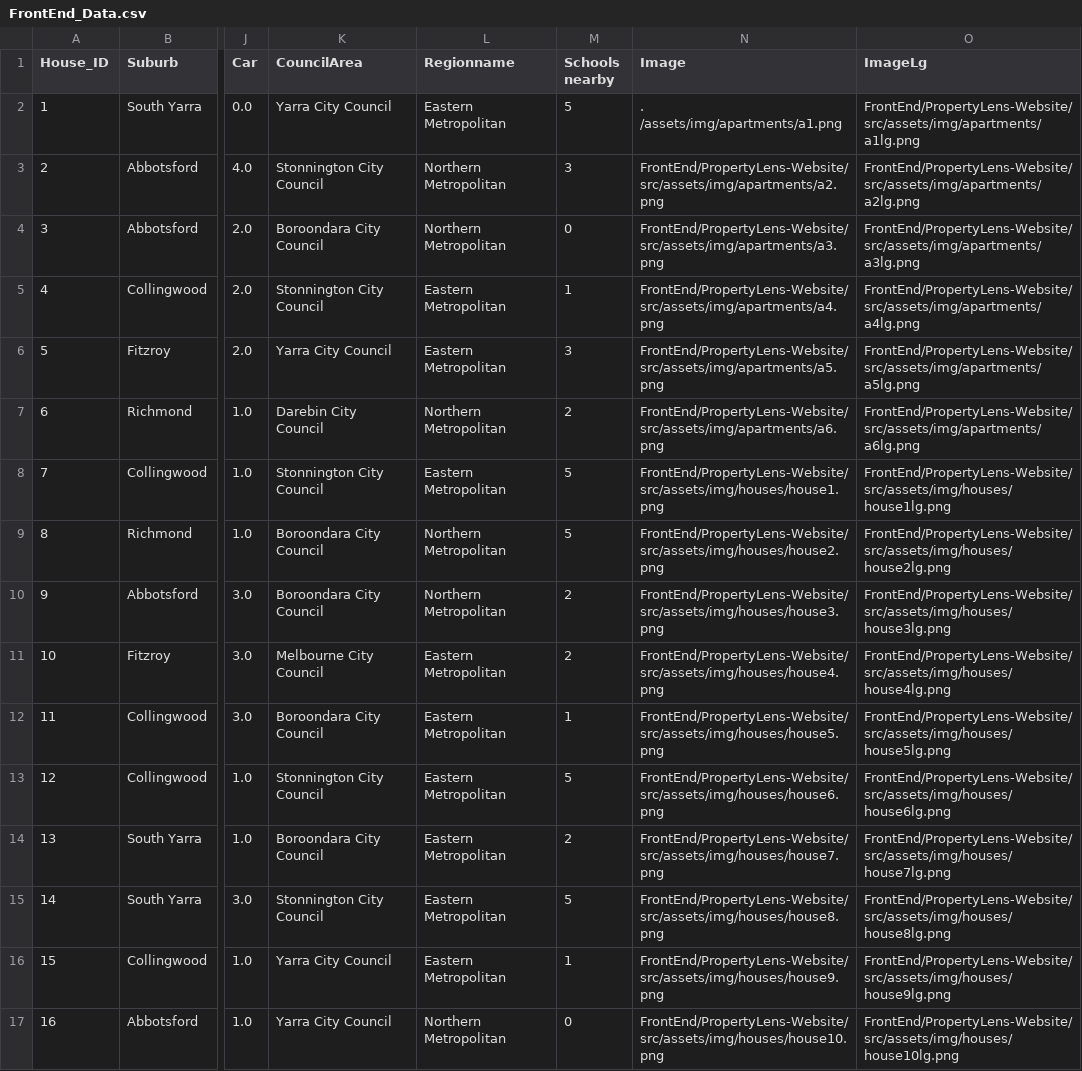
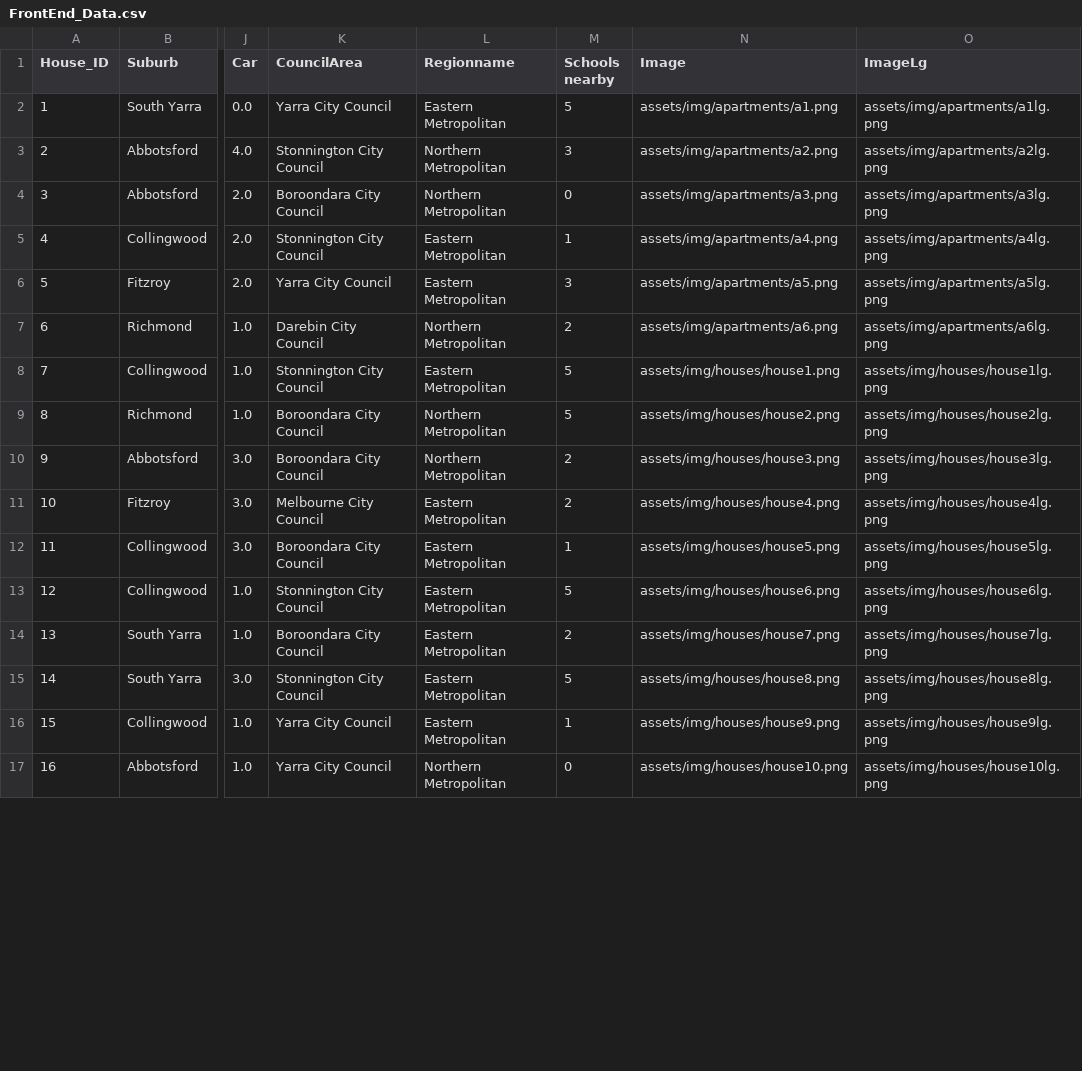
Before and after one commit to HuyNgocDuong/PropertyLens, a CSV file: BackEnd/Datasets/FrontEnd_Data.csv, drawn as a sheet; only a part is shown, gaps mark what is left out; the diff covers the shown part only; the diff names each change by its address in the sheet, - before the commit and + after, or states it on an @@ line.

```diff
--- a/BackEnd/Datasets/FrontEnd_Data.csv
+++ b/BackEnd/Datasets/FrontEnd_Data.csv
-N2 (Image): . /assets/img/apartments/a1.png
+N2 (Image): assets/img/apartments/a1.png
-O2 (ImageLg): FrontEnd/PropertyLens-Website/src/assets/img/apartments/a1lg.png
+O2 (ImageLg): assets/img/apartments/a1lg.png
-N3 (Image): FrontEnd/PropertyLens-Website/src/assets/img/apartments/a2.png
+N3 (Image): assets/img/apartments/a2.png
-O3 (ImageLg): FrontEnd/PropertyLens-Website/src/assets/img/apartments/a2lg.png
+O3 (ImageLg): assets/img/apartments/a2lg.png
-N4 (Image): FrontEnd/PropertyLens-Website/src/assets/img/apartments/a3.png
+N4 (Image): assets/img/apartments/a3.png
-O4 (ImageLg): FrontEnd/PropertyLens-Website/src/assets/img/apartments/a3lg.png
+O4 (ImageLg): assets/img/apartments/a3lg.png
-N5 (Image): FrontEnd/PropertyLens-Website/src/assets/img/apartments/a4.png
+N5 (Image): assets/img/apartments/a4.png
-O5 (ImageLg): FrontEnd/PropertyLens-Website/src/assets/img/apartments/a4lg.png
+O5 (ImageLg): assets/img/apartments/a4lg.png
-N6 (Image): FrontEnd/PropertyLens-Website/src/assets/img/apartments/a5.png
+N6 (Image): assets/img/apartments/a5.png
-O6 (ImageLg): FrontEnd/PropertyLens-Website/src/assets/img/apartments/a5lg.png
+O6 (ImageLg): assets/img/apartments/a5lg.png
-N7 (Image): FrontEnd/PropertyLens-Website/src/assets/img/apartments/a6.png
+N7 (Image): assets/img/apartments/a6.png
-O7 (ImageLg): FrontEnd/PropertyLens-Website/src/assets/img/apartments/a6lg.png
+O7 (ImageLg): assets/img/apartments/a6lg.png
-N8 (Image): FrontEnd/PropertyLens-Website/src/assets/img/houses/house1.png
+N8 (Image): assets/img/houses/house1.png
-O8 (ImageLg): FrontEnd/PropertyLens-Website/src/assets/img/houses/house1lg.png
+O8 (ImageLg): assets/img/houses/house1lg.png
-N9 (Image): FrontEnd/PropertyLens-Website/src/assets/img/houses/house2.png
+N9 (Image): assets/img/houses/house2.png
-O9 (ImageLg): FrontEnd/PropertyLens-Website/src/assets/img/houses/house2lg.png
+O9 (ImageLg): assets/img/houses/house2lg.png
-N10 (Image): FrontEnd/PropertyLens-Website/src/assets/img/houses/house3.png
+N10 (Image): assets/img/houses/house3.png
-O10 (ImageLg): FrontEnd/PropertyLens-Website/src/assets/img/houses/house3lg.png
+O10 (ImageLg): assets/img/houses/house3lg.png
-N11 (Image): FrontEnd/PropertyLens-Website/src/assets/img/houses/house4.png
+N11 (Image): assets/img/houses/house4.png
-O11 (ImageLg): FrontEnd/PropertyLens-Website/src/assets/img/houses/house4lg.png
+O11 (ImageLg): assets/img/houses/house4lg.png
-N12 (Image): FrontEnd/PropertyLens-Website/src/assets/img/houses/house5.png
+N12 (Image): assets/img/houses/house5.png
-O12 (ImageLg): FrontEnd/PropertyLens-Website/src/assets/img/houses/house5lg.png
+O12 (ImageLg): assets/img/houses/house5lg.png
-N13 (Image): FrontEnd/PropertyLens-Website/src/assets/img/houses/house6.png
+N13 (Image): assets/img/houses/house6.png
-O13 (ImageLg): FrontEnd/PropertyLens-Website/src/assets/img/houses/house6lg.png
+O13 (ImageLg): assets/img/houses/house6lg.png
-N14 (Image): FrontEnd/PropertyLens-Website/src/assets/img/houses/house7.png
+N14 (Image): assets/img/houses/house7.png
-O14 (ImageLg): FrontEnd/PropertyLens-Website/src/assets/img/houses/house7lg.png
+O14 (ImageLg): assets/img/houses/house7lg.png
-N15 (Image): FrontEnd/PropertyLens-Website/src/assets/img/houses/house8.png
+N15 (Image): assets/img/houses/house8.png
-O15 (ImageLg): FrontEnd/PropertyLens-Website/src/assets/img/houses/house8lg.png
+O15 (ImageLg): assets/img/houses/house8lg.png
-N16 (Image): FrontEnd/PropertyLens-Website/src/assets/img/houses/house9.png
+N16 (Image): assets/img/houses/house9.png
-O16 (ImageLg): FrontEnd/PropertyLens-Website/src/assets/img/houses/house9lg.png
+O16 (ImageLg): assets/img/houses/house9lg.png
-N17 (Image): FrontEnd/PropertyLens-Website/src/assets/img/houses/house10.png
+N17 (Image): assets/img/houses/house10.png
-O17 (ImageLg): FrontEnd/PropertyLens-Website/src/assets/img/houses/house10lg.png
+O17 (ImageLg): assets/img/houses/house10lg.png
```
Also changed, not shown: 18 edited cells elsewhere in this file, 7 other files.
